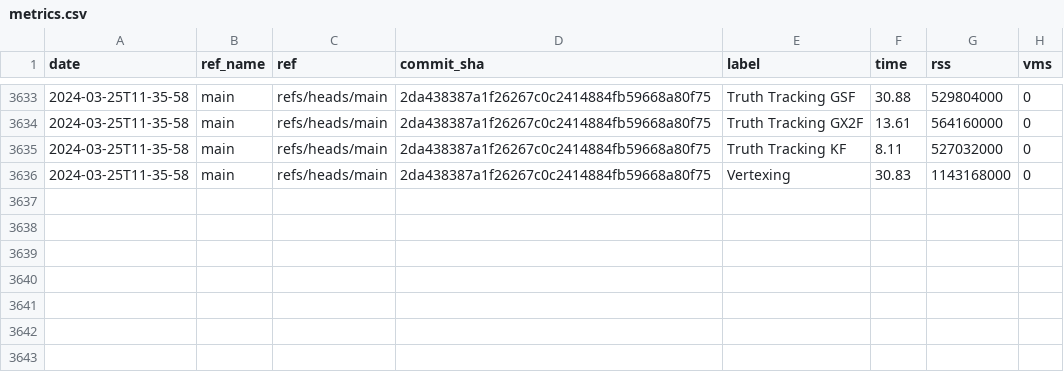
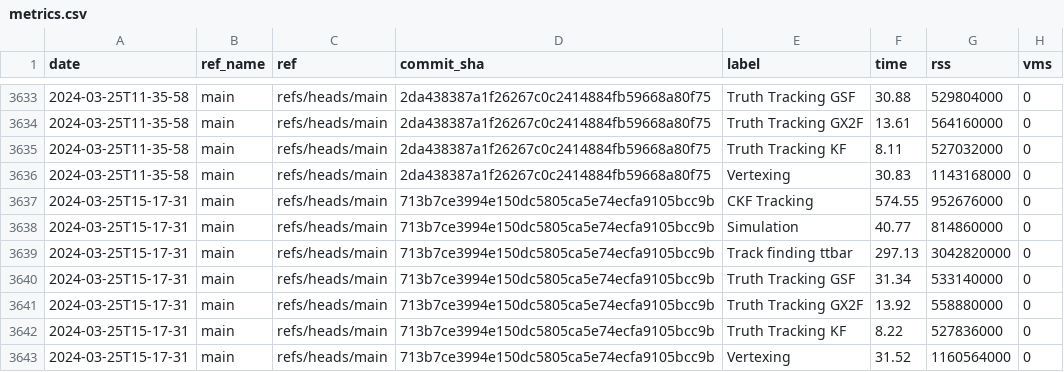
Before and after one commit to acts-project/runtime_metrics, a CSV file: metrics.csv, drawn as a sheet; only a part is shown, gaps mark what is left out.

```diff
--- a/metrics.csv
+++ b/metrics.csv
@@ -3636 +3636,8 @@ date,ref_name,ref,commit_sha,label,time,rss,vms
 2024-03-25T11-35-58,main,refs/heads/main,2da438387a1f26267c0c2414884fb59668a80f75,Vertexing,30.83,1143168000,0
+2024-03-25T15-17-31,main,refs/heads/main,713b7ce3994e150dc5805ca5e74ecfa9105bcc9b,CKF Tracking,574.55,952676000,0
+2024-03-25T15-17-31,main,refs/heads/main,713b7ce3994e150dc5805ca5e74ecfa9105bcc9b,Simulation,40.77,814860000,0
+2024-03-25T15-17-31,main,refs/heads/main,713b7ce3994e150dc5805ca5e74ecfa9105bcc9b,Track finding ttbar,297.13,3042820000,0
+2024-03-25T15-17-31,main,refs/heads/main,713b7ce3994e150dc5805ca5e74ecfa9105bcc9b,Truth Tracking GSF,31.34,533140000,0
+2024-03-25T15-17-31,main,refs/heads/main,713b7ce3994e150dc5805ca5e74ecfa9105bcc9b,Truth Tracking GX2F,13.92,558880000,0
+2024-03-25T15-17-31,main,refs/heads/main,713b7ce3994e150dc5805ca5e74ecfa9105bcc9b,Truth Tracking KF,8.22,527836000,0
+2024-03-25T15-17-31,main,refs/heads/main,713b7ce3994e150dc5805ca5e74ecfa9105bcc9b,Vertexing,31.52,1160564000,0
```
